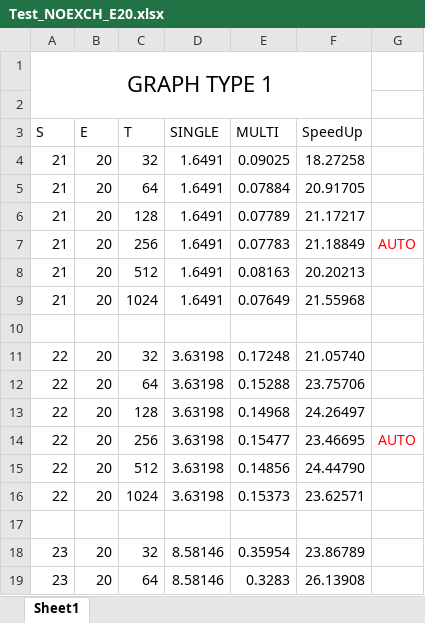
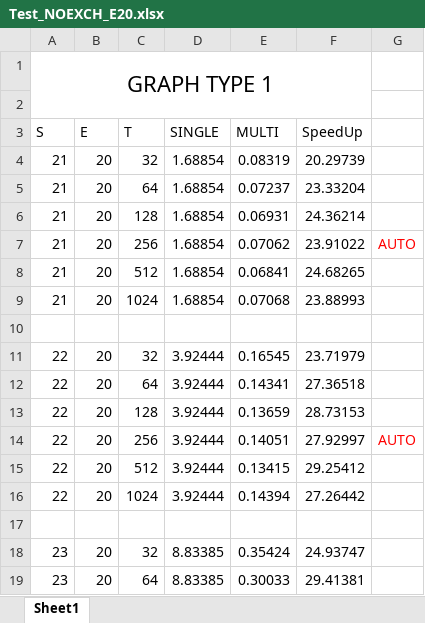
Before and after one commit to lightsaber91/Progetto-PSMC, an Excel workbook: test_cuda_queue_no_exch/E_20/Test_NOEXCH_E20.xlsx, sheet Sheet1, drawn as a sheet; only a part is shown; values as stored, in another font and other column widths than the file's, no borders; charts and pictures not drawn; the diff covers the shown part only; the diff names each change by its address in the sheet, - before the commit and + after, or states it on an @@ line.

Commit message:
no exch risulta meglio

```diff
--- a/test_cuda_queue_no_exch/E_20/Test_NOEXCH_E20.xlsx (sheet Sheet1)
+++ b/test_cuda_queue_no_exch/E_20/Test_NOEXCH_E20.xlsx (sheet Sheet1)
-D4:D9 (SINGLE): 1.6491
+D4:D9 (SINGLE): 1.68854
-E4 (MULTI): 0.09025
+E4 (MULTI): 0.08319
-F4 (SpeedUp): 18.27258
+F4 (SpeedUp): 20.29739
-E5 (MULTI): 0.07884
+E5 (MULTI): 0.07237
-F5 (SpeedUp): 20.91705
+F5 (SpeedUp): 23.33204
-E6 (MULTI): 0.07789
+E6 (MULTI): 0.06931
-F6 (SpeedUp): 21.17217
+F6 (SpeedUp): 24.36214
-E7 (MULTI): 0.07783
+E7 (MULTI): 0.07062
-F7 (SpeedUp): 21.18849
+F7 (SpeedUp): 23.91022
-E8 (MULTI): 0.08163
+E8 (MULTI): 0.06841
-F8 (SpeedUp): 20.20213
+F8 (SpeedUp): 24.68265
-E9 (MULTI): 0.07649
+E9 (MULTI): 0.07068
-F9 (SpeedUp): 21.55968
+F9 (SpeedUp): 23.88993
-D11:D16 (SINGLE): 3.63198
+D11:D16 (SINGLE): 3.92444
-E11 (MULTI): 0.17248
+E11 (MULTI): 0.16545
-F11 (SpeedUp): 21.05740
+F11 (SpeedUp): 23.71979
-E12 (MULTI): 0.15288
+E12 (MULTI): 0.14341
-F12 (SpeedUp): 23.75706
+F12 (SpeedUp): 27.36518
-E13 (MULTI): 0.14968
+E13 (MULTI): 0.13659
-F13 (SpeedUp): 24.26497
+F13 (SpeedUp): 28.73153
-E14 (MULTI): 0.15477
+E14 (MULTI): 0.14051
-F14 (SpeedUp): 23.46695
+F14 (SpeedUp): 27.92997
-E15 (MULTI): 0.14856
+E15 (MULTI): 0.13415
-F15 (SpeedUp): 24.44790
+F15 (SpeedUp): 29.25412
-E16 (MULTI): 0.15373
+E16 (MULTI): 0.14394
-F16 (SpeedUp): 23.62571
+F16 (SpeedUp): 27.26442
-D18:D19 (SINGLE): 8.58146
+D18:D19 (SINGLE): 8.83385
-E18 (MULTI): 0.35954
+E18 (MULTI): 0.35424
-F18 (SpeedUp): 23.86789
+F18 (SpeedUp): 24.93747
-E19 (MULTI): 0.3283
+E19 (MULTI): 0.30033
-F19 (SpeedUp): 26.13908
+F19 (SpeedUp): 29.41381
```
Also changed, not shown: 102 edited cells elsewhere in this sheet, charts or pictures, test_cuda_queue_no_exch/S_20/Test_NOEXCH_S20.xlsx, 16 other files.
